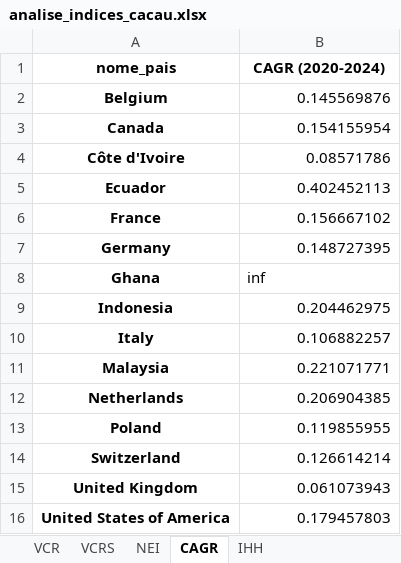
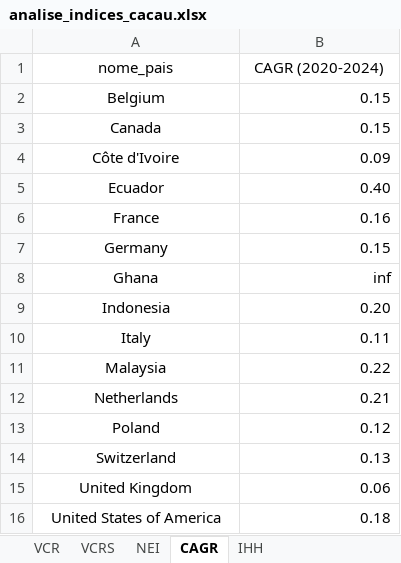
Before and after one commit to pedrocadaluz/prova_ap2_analise_dados, an Excel workbook: analise_indices_cacau.xlsx, sheet CAGR, drawn as a sheet; values as stored, in another font and other column widths than the file's, no borders; the diff names each change by its address in the sheet, - before the commit and + after, or states it on an @@ line.

```diff
--- a/analise_indices_cacau.xlsx (sheet CAGR)
+++ b/analise_indices_cacau.xlsx (sheet CAGR)
-A1:B1 bold: on
+A1:B1 bold: off
-A2:A16 bold: on
+A2:A16 bold: off
-B2 (CAGR (2020-2024)): 0.145569876
+B2 (CAGR (2020-2024)): 0.15
-B3 (CAGR (2020-2024)): 0.154155954
+B3 (CAGR (2020-2024)): 0.15
-B4 (CAGR (2020-2024)): 0.08571786
+B4 (CAGR (2020-2024)): 0.09
-B5 (CAGR (2020-2024)): 0.402452113
+B5 (CAGR (2020-2024)): 0.40
-B6 (CAGR (2020-2024)): 0.156667102
+B6 (CAGR (2020-2024)): 0.16
-B7 (CAGR (2020-2024)): 0.148727395
+B7 (CAGR (2020-2024)): 0.15
-B8 alignment: left
+B8 alignment: right
-B9 (CAGR (2020-2024)): 0.204462975
+B9 (CAGR (2020-2024)): 0.20
-B10 (CAGR (2020-2024)): 0.106882257
+B10 (CAGR (2020-2024)): 0.11
-B11 (CAGR (2020-2024)): 0.221071771
+B11 (CAGR (2020-2024)): 0.22
-B12 (CAGR (2020-2024)): 0.206904385
+B12 (CAGR (2020-2024)): 0.21
-B13 (CAGR (2020-2024)): 0.119855955
+B13 (CAGR (2020-2024)): 0.12
-B14 (CAGR (2020-2024)): 0.126614214
+B14 (CAGR (2020-2024)): 0.13
-B15 (CAGR (2020-2024)): 0.061073943
+B15 (CAGR (2020-2024)): 0.06
-B16 (CAGR (2020-2024)): 0.179457803
+B16 (CAGR (2020-2024)): 0.18
```
Also changed, not shown: sheet VCR, sheet NEI, sheet VCRS, sheet IHH, 3 other files.
